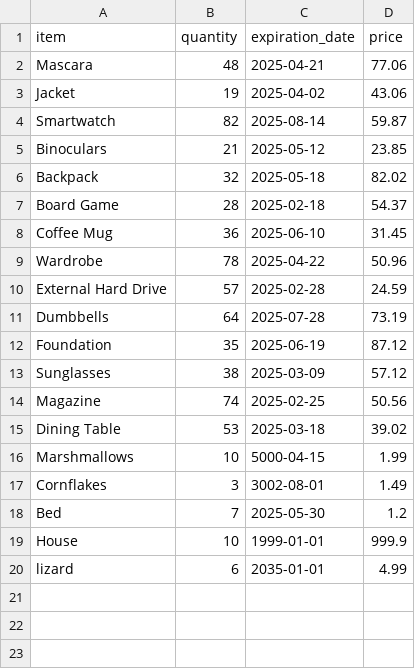
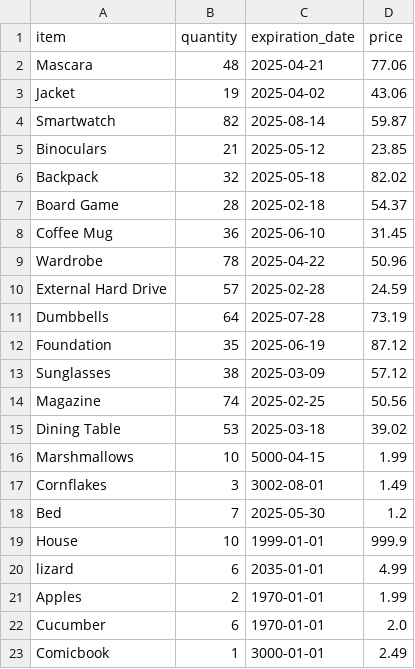
Before and after one commit to NaimStuDCI/OOPSIE2, a CSV file: warehouse/warehouse_inventory.csv, drawn as a sheet; the diff names each change by its address in the sheet, - before the commit and + after, or states it on an @@ line.

```diff
--- a/warehouse/warehouse_inventory.csv
+++ b/warehouse/warehouse_inventory.csv
+row 21: Apples | 2 | 1970-01-01 | 1.99
+row 22: Cucumber | 6 | 1970-01-01 | 2.0
+row 23: Comicbook | 1 | 3000-01-01 | 2.49
```
Also changed, not shown: 2 other files.
